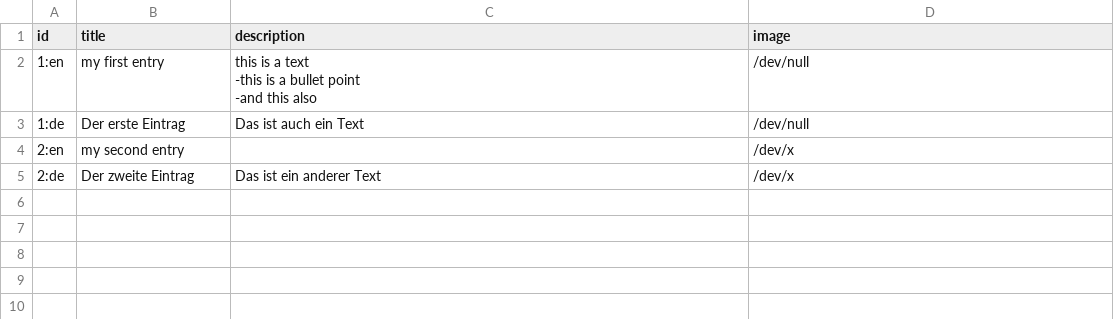
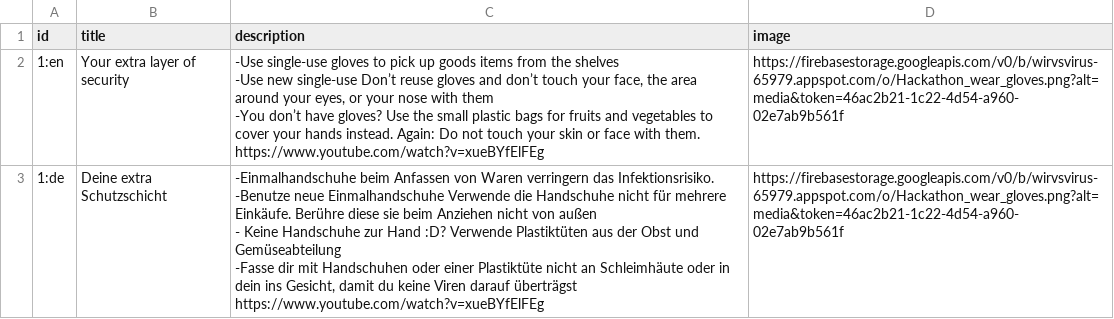
Before and after one commit to Chinmay-92/wirvsvirushackaton, a CSV file: scripts/data/ifile.csv, drawn as a sheet; ↵ is a line break in a cell; the diff names each change by its address in the sheet, - before the commit and + after, or states it on an @@ line.

```diff
--- a/scripts/data/ifile.csv
+++ b/scripts/data/ifile.csv
-B2 (title): my first entry
+B2 (title): Your extra layer of security
-C2 (description): this is a text ↵ -this is a bullet point ↵ -and this also
+C2 (description): -Use single-use gloves to pick up goods items from the shelves ↵ -Use new single-use Don’t reuse gloves and don’t touch your face, the area around your eyes, or your nose with them ↵ -You don’t have gloves? Use the small plastic bags for fruits and vegetables to cover your hands instead. Again: Do not touch your skin or face with them. ↵ https://www.youtube.com/watch?v=xueBYfElFEg
-D2:D3 (image): /dev/null
+D2:D3 (image): https://firebasestorage.googleapis.com/v0/b/wirvsvirus-65979.appspot.com/o/Hackathon_wear_gloves.png?alt=media&token=46ac2b21-1c22-4d54-a960-02e7ab9b561f
-B3 (title): Der erste Eintrag
+B3 (title): Deine extra Schutzschicht
-C3 (description): Das ist auch ein Text
+C3 (description): -Einmalhandschuhe beim Anfassen von Waren verringern das Infektionsrisiko. ↵ -Benutze neue Einmalhandschuhe Verwende die Handschuhe nicht für mehrere Einkäufe. Berühre diese sie beim Anziehen nicht von außen ↵ - Keine Handschuhe zur Hand :D? Verwende Plastiktüten aus der Obst und Gemüseabteilung ↵ -Fasse dir mit Handschuhen oder einer Plastiktüte nicht an Schleimhäute oder in dein ins Gesicht, damit du keine Viren darauf überträgst ↵ https://www.youtube.com/watch?v=xueBYfElFEg
-row 4: 2:en | my second entry |  | /dev/x
-row 5: 2:de | Der zweite Eintrag | Das ist ein anderer Text | /dev/x
```
Also changed, not shown: 2 other files.
